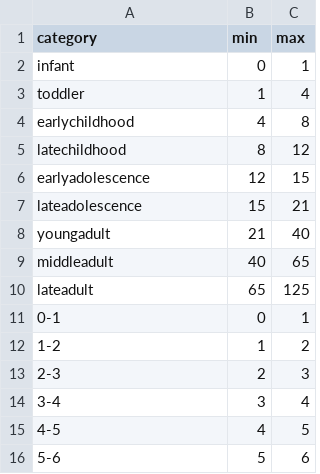
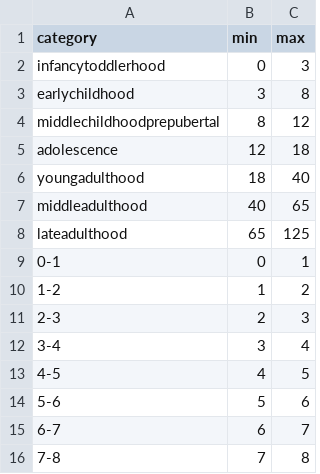
Before and after one commit to MRCIEU/Lifecourse-GWAS, a CSV file: resources/phenotypes/agebins.csv, drawn as a sheet; only a part is shown; the shorter side is filled out with more unchanged rows.

Commit message:
Update agebins.csv
Updated for broader categories indicative of significant change

```diff
--- a/resources/phenotypes/agebins.csv
+++ b/resources/phenotypes/agebins.csv
@@ -1,11 +1,9 @@
 category,min,max
-infant,0,1
-toddler,1,4
-earlychildhood,4,8
-latechildhood,8,12
-earlyadolescence,12,15
-lateadolescence,15,21
-youngadult,21,40
-middleadult,40,65
-lateadult,65,125
+infancytoddlerhood,0,3
+earlychildhood,3,8
+middlechildhoodprepubertal,8,12
+adolescence,12,18
+youngadulthood,18,40
+middleadulthood,40,65
+lateadulthood,65,125
 0-1,0,1
```
